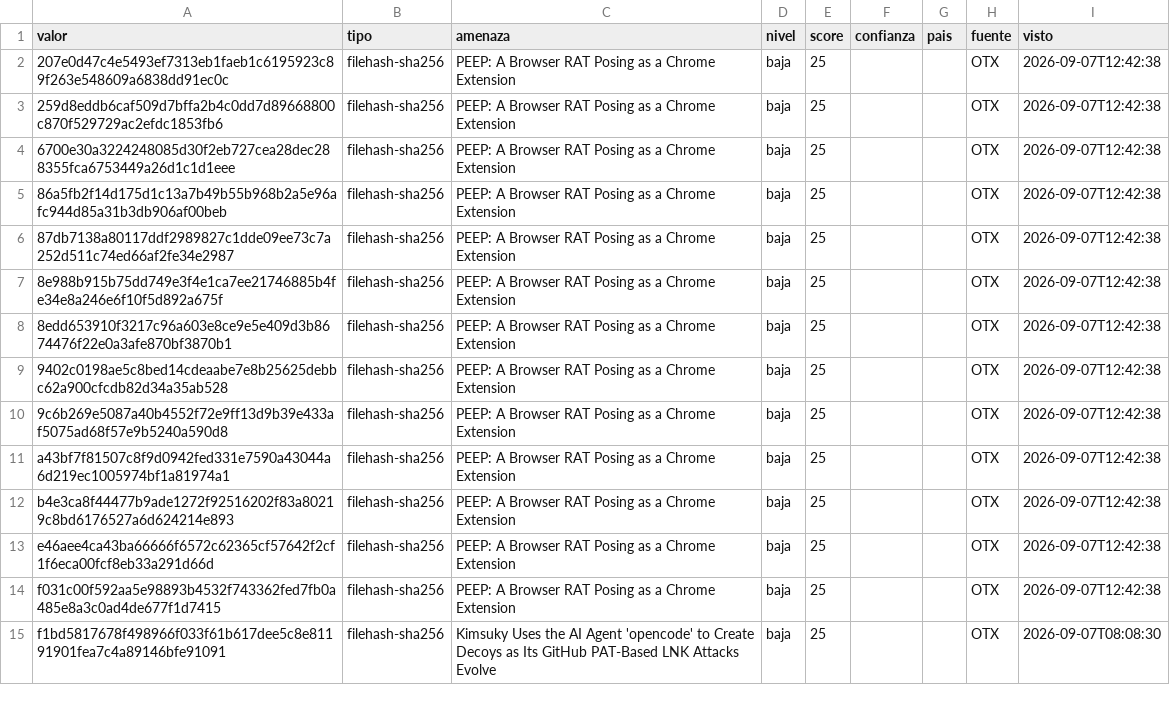
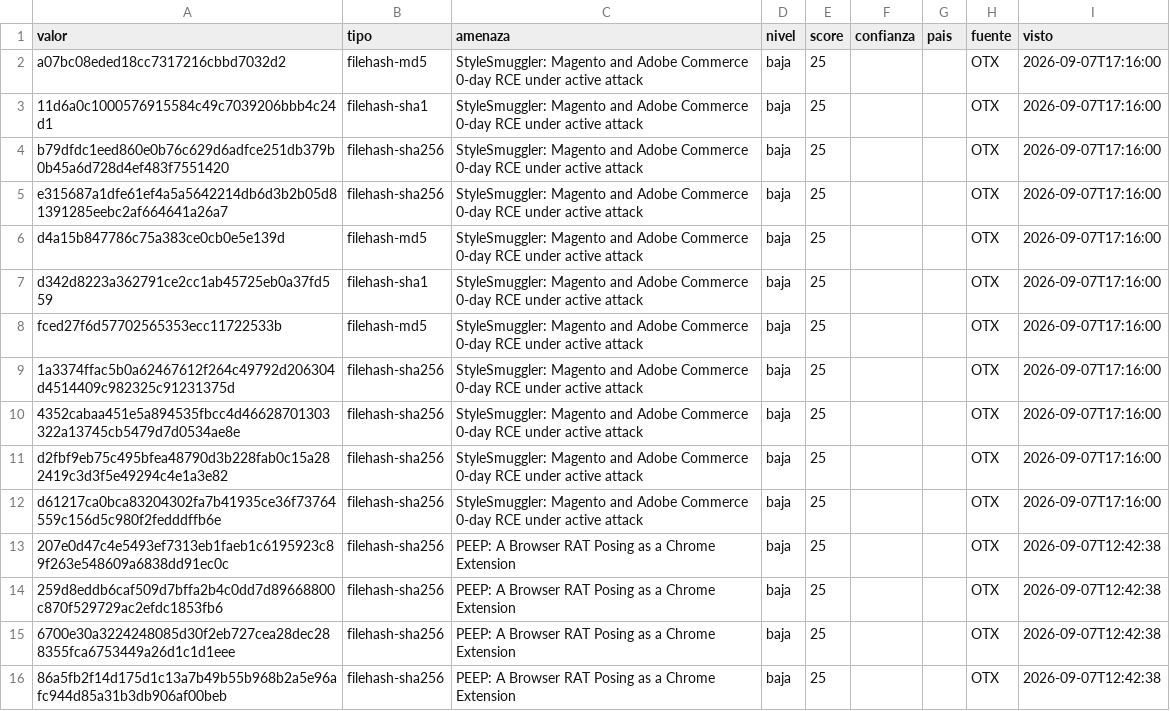
Before and after one commit to BlueShield-Ch4rl13/DetectionLab, a CSV file: deploy/sentinel/watchlists/CTI_Hash.csv, drawn as a sheet; only a part is shown; the shorter side is filled out with more unchanged rows; the diff covers the shown part only; the diff names each change by its address in the sheet, - before the commit and + after, or states it on an @@ line.

```diff
--- a/deploy/sentinel/watchlists/CTI_Hash.csv
+++ b/deploy/sentinel/watchlists/CTI_Hash.csv
+row 2: a07bc08eded18cc7317216cbbd7032d2 | filehash-md5 | StyleSmuggler: Magento and Adobe Commerce 0-day RCE under active attack | baja | 25 |  |  | OTX | 2026-09-07T17:16:00
+row 3: 11d6a0c1000576915584c49c7039206bbb4c24d1 | filehash-sha1 | StyleSmuggler: Magento and Adobe Commerce 0-day RCE under active attack | baja | 25 |  |  | OTX | 2026-09-07T17:16:00
+row 4: b79dfdc1eed860e0b76c629d6adfce251db379b0b45a6d728d4ef483f7551420 | filehash-sha256 | StyleSmuggler: Magento and Adobe Commerce 0-day RCE under active attack | baja | 25 |  |  | OTX | 2026-09-07T17:16:00
+row 5: e315687a1dfe61ef4a5a5642214db6d3b2b05d81391285eebc2af664641a26a7 | filehash-sha256 | StyleSmuggler: Magento and Adobe Commerce 0-day RCE under active attack | baja | 25 |  |  | OTX | 2026-09-07T17:16:00
+row 6: d4a15b847786c75a383ce0cb0e5e139d | filehash-md5 | StyleSmuggler: Magento and Adobe Commerce 0-day RCE under active attack | baja | 25 |  |  | OTX | 2026-09-07T17:16:00
+row 7: d342d8223a362791ce2cc1ab45725eb0a37fd559 | filehash-sha1 | StyleSmuggler: Magento and Adobe Commerce 0-day RCE under active attack | baja | 25 |  |  | OTX | 2026-09-07T17:16:00
+row 8: fced27f6d57702565353ecc11722533b | filehash-md5 | StyleSmuggler: Magento and Adobe Commerce 0-day RCE under active attack | baja | 25 |  |  | OTX | 2026-09-07T17:16:00
+row 9: 1a3374ffac5b0a62467612f264c49792d206304d4514409c982325c91231375d | filehash-sha256 | StyleSmuggler: Magento and Adobe Commerce 0-day RCE under active attack | baja | 25 |  |  | OTX | 2026-09-07T17:16:00
+row 10: 4352cabaa451e5a894535fbcc4d46628701303322a13745cb5479d7d0534ae8e | filehash-sha256 | StyleSmuggler: Magento and Adobe Commerce 0-day RCE under active attack | baja | 25 |  |  | OTX | 2026-09-07T17:16:00
+row 11: d2fbf9eb75c495bfea48790d3b228fab0c15a282419c3d3f5e49294c4e1a3e82 | filehash-sha256 | StyleSmuggler: Magento and Adobe Commerce 0-day RCE under active attack | baja | 25 |  |  | OTX | 2026-09-07T17:16:00
+row 12: d61217ca0bca83204302fa7b41935ce36f73764559c156d5c980f2fedddffb6e | filehash-sha256 | StyleSmuggler: Magento and Adobe Commerce 0-day RCE under active attack | baja | 25 |  |  | OTX | 2026-09-07T17:16:00
```
Also changed, not shown: 13 added rows, 2 removed rows and 6 edited cells elsewhere in this file, deploy/sentinel/watchlists/CTI_Ip.csv, deploy/sentinel/watchlists/CTI_Url.csv, 22 other files.
